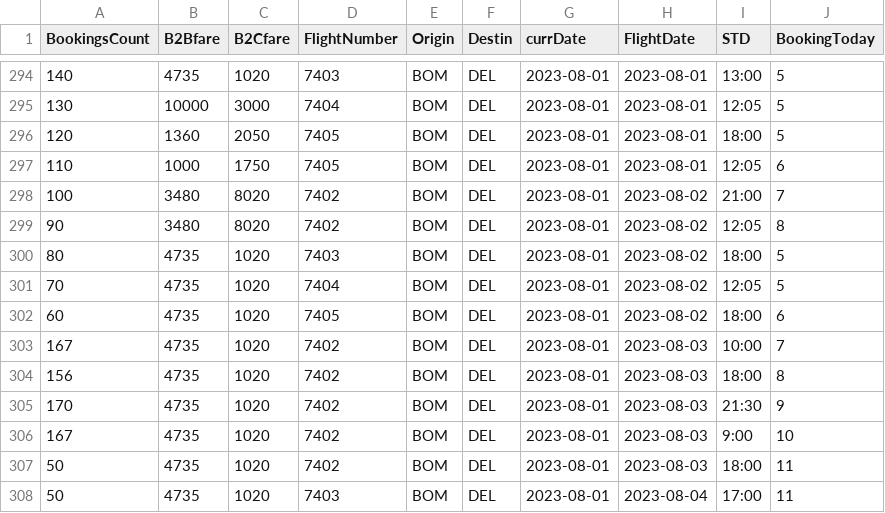
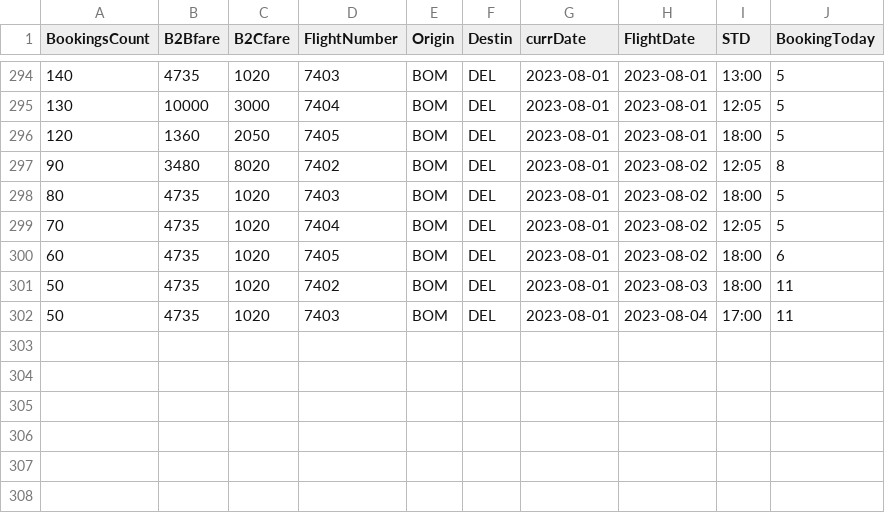
Before and after one commit to vivekbolla123/rm-allocation-serverless-funcs, a CSV file: QPDynamicAllocation/params/data/booking_fare_data.csv, drawn as a sheet; only a part is shown, gaps mark what is left out; the diff names each change by its address in the sheet, - before the commit and + after, or states it on an @@ line.

```diff
--- a/QPDynamicAllocation/params/data/booking_fare_data.csv
+++ b/QPDynamicAllocation/params/data/booking_fare_data.csv
-row 297: 110 | 1000 | 1750 | 7405 | BOM | DEL | 2023-08-01 | 2023-08-01 | 12:05 | 6
-row 298: 100 | 3480 | 8020 | 7402 | BOM | DEL | 2023-08-01 | 2023-08-02 | 21:00 | 7
-row 303: 167 | 4735 | 1020 | 7402 | BOM | DEL | 2023-08-01 | 2023-08-03 | 10:00 | 7
-row 304: 156 | 4735 | 1020 | 7402 | BOM | DEL | 2023-08-01 | 2023-08-03 | 18:00 | 8
-row 305: 170 | 4735 | 1020 | 7402 | BOM | DEL | 2023-08-01 | 2023-08-03 | 21:30 | 9
-row 306: 167 | 4735 | 1020 | 7402 | BOM | DEL | 2023-08-01 | 2023-08-03 | 9:00 | 10
```
Also changed, not shown: QPDynamicAllocation/params/data/Bookload.csv, QPDynamicAllocation/params/data/MarketList.csv, 3 other files.
